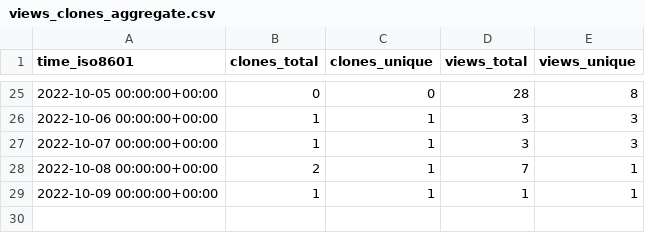
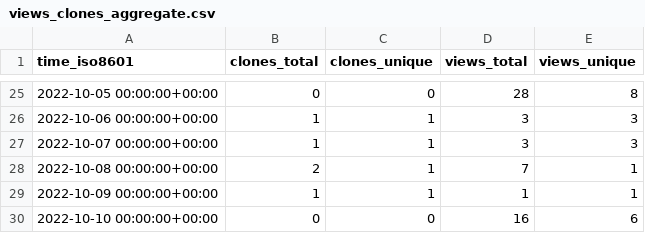
Before and after one commit to voidburn/cron-expression-descriptor-stats, a CSV file: voidburn/cron-expression-descriptor/ghrs-data/views_clones_aggregate.csv, drawn as a sheet; only a part is shown, gaps mark what is left out; the diff names each change by its address in the sheet, - before the commit and + after, or states it on an @@ line.

```diff
--- a/voidburn/cron-expression-descriptor/ghrs-data/views_clones_aggregate.csv
+++ b/voidburn/cron-expression-descriptor/ghrs-data/views_clones_aggregate.csv
+row 30: 2022-10-10 00:00:00+00:00 | 0 | 0 | 16 | 6
```
Also changed, not shown: 1 other file.
